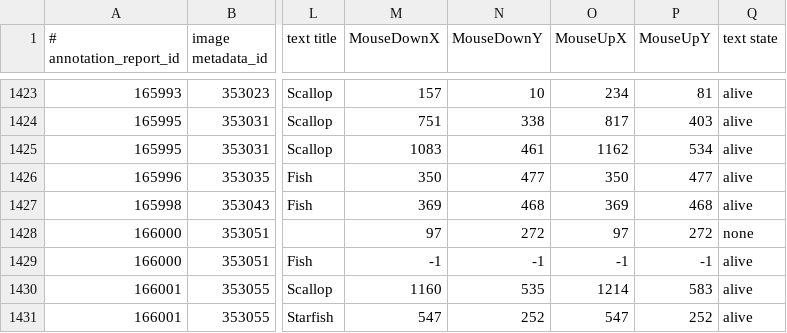
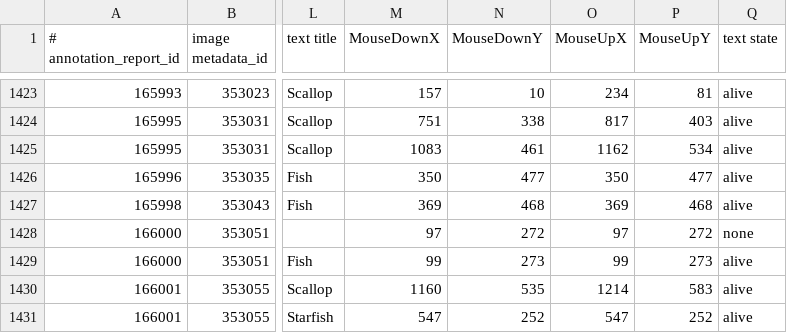
Before and after one commit to crasmuss/map_trailGT, a CSV file: scallop_data/scale_data.csv, drawn as a sheet; only a part is shown, gaps mark what is left out; the diff names each change by its address in the sheet, - before the commit and + after, or states it on an @@ line.

```diff
--- a/scallop_data/scale_data.csv
+++ b/scallop_data/scale_data.csv
-M1429 (MouseDownX): -1
+M1429 (MouseDownX): 99
-N1429 (MouseDownY): -1
+N1429 (MouseDownY): 273
-O1429 (MouseUpX): -1
+O1429 (MouseUpX): 99
-P1429 (MouseUpY): -1
+P1429 (MouseUpY): 273
```
Also changed, not shown: 1 other file.
